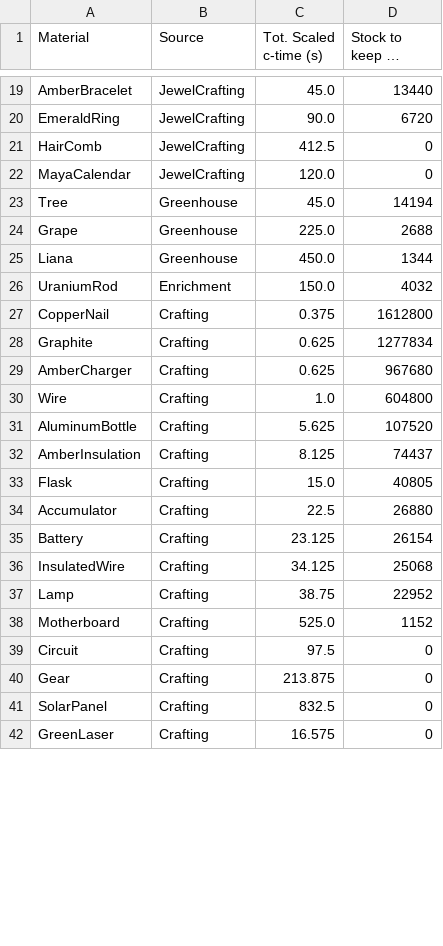
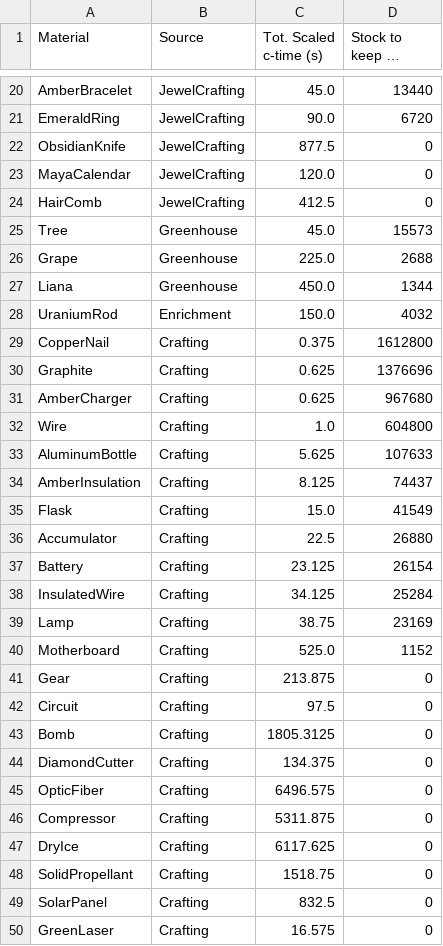
Before and after one commit to JK-mber/deep_town_crafting_hours, a CSV file: crafting_hours.csv, drawn as a sheet; only a part is shown, gaps mark what is left out; long unchanged cells end in …; the diff covers the shown part only.

Commit message:
Updating with missing materials

```diff
--- a/crafting_hours.csv
+++ b/crafting_hours.csv
@@ -20,5 +21,6 @@ AmberBracelet,JewelCrafting,45.0,13440
 EmeraldRing,JewelCrafting,90.0,6720
+ObsidianKnife,JewelCrafting,877.5,0
+MayaCalendar,JewelCrafting,120.0,0
 HairComb,JewelCrafting,412.5,0
-MayaCalendar,JewelCrafting,120.0,0
-Tree,Greenhouse,45.0,14194
+Tree,Greenhouse,45.0,15573
 Grape,Greenhouse,225.0,2688
@@ -27,15 +29,21 @@ UraniumRod,Enrichment,150.0,4032
 CopperNail,Crafting,0.375,1612800
-Graphite,Crafting,0.625,1277834
+Graphite,Crafting,0.625,1376696
 AmberCharger,Crafting,0.625,967680
 Wire,Crafting,1.0,604800
-AluminumBottle,Crafting,5.625,107520
+AluminumBottle,Crafting,5.625,107633
 AmberInsulation,Crafting,8.125,74437
-Flask,Crafting,15.0,40805
+Flask,Crafting,15.0,41549
 Accumulator,Crafting,22.5,26880
 Battery,Crafting,23.125,26154
-InsulatedWire,Crafting,34.125,25068
-Lamp,Crafting,38.75,22952
+InsulatedWire,Crafting,34.125,25284
+Lamp,Crafting,38.75,23169
 Motherboard,Crafting,525.0,1152
+Gear,Crafting,213.875,0
 Circuit,Crafting,97.5,0
-Gear,Crafting,213.875,0
+Bomb,Crafting,1805.3125,0
+DiamondCutter,Crafting,134.375,0
+OpticFiber,Crafting,6496.575,0
+Compressor,Crafting,5311.875,0
+DryIce,Crafting,6117.625,0
+SolidPropellant,Crafting,1518.75,0
 SolarPanel,Crafting,832.5,0
```
Also changed, not shown: 2 added rows and 8 edited cells elsewhere in this file, 2 other files.
